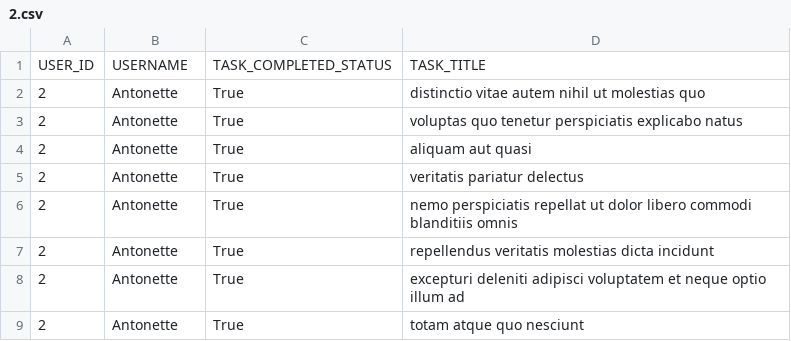
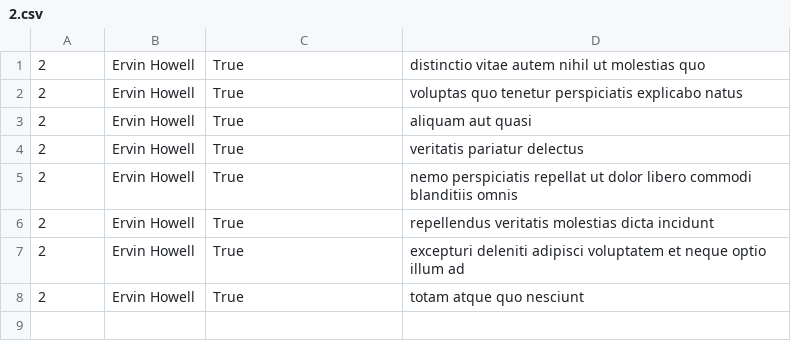
Before and after one commit to Michael-shambel/alx-system_engineering-devops, a CSV file: 0x15-api/2.csv, drawn as a sheet.

Commit message:
task 121

```diff
--- a/0x15-api/2.csv
+++ b/0x15-api/2.csv
@@ -1,9 +1,8 @@
-USER_ID,USERNAME,TASK_COMPLETED_STATUS,TASK_TITLE
-2,Antonette,True,distinctio vitae autem nihil ut molestias quo
-2,Antonette,True,voluptas quo tenetur perspiciatis explicabo natus
-2,Antonette,True,aliquam aut quasi
-2,Antonette,True,veritatis pariatur delectus
-2,Antonette,True,nemo perspiciatis repellat ut dolor libero commodi blanditiis omnis
-2,Antonette,True,repellendus veritatis molestias dicta incidunt
-2,Antonette,True,excepturi deleniti adipisci voluptatem et neque optio illum ad
-2,Antonette,True,totam atque quo nesciunt
+2,Ervin Howell,True,distinctio vitae autem nihil ut molestias quo
+2,Ervin Howell,True,voluptas quo tenetur perspiciatis explicabo natus
+2,Ervin Howell,True,aliquam aut quasi
+2,Ervin Howell,True,veritatis pariatur delectus
+2,Ervin Howell,True,nemo perspiciatis repellat ut dolor libero commodi blanditiis omnis
+2,Ervin Howell,True,repellendus veritatis molestias dicta incidunt
+2,Ervin Howell,True,excepturi deleniti adipisci voluptatem et neque optio illum ad
+2,Ervin Howell,True,totam atque quo nesciunt
```
Also changed, not shown: 2 other files.
